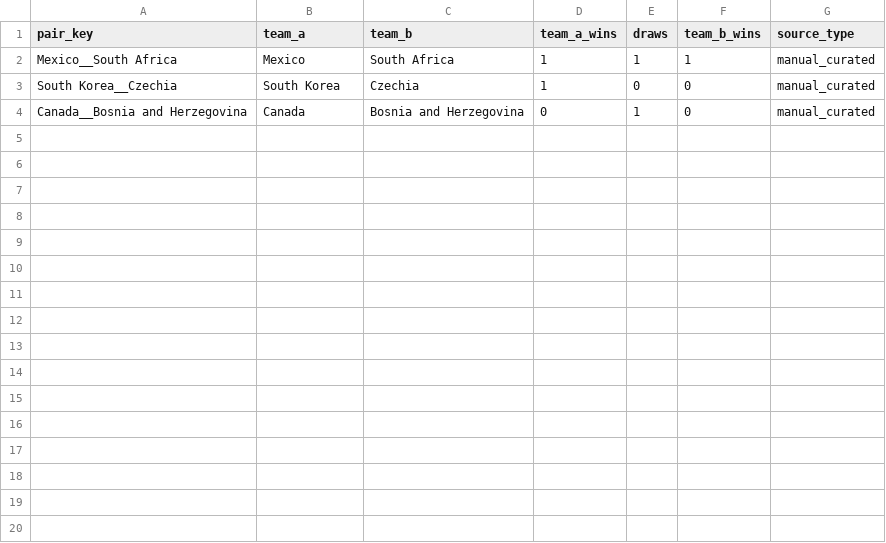
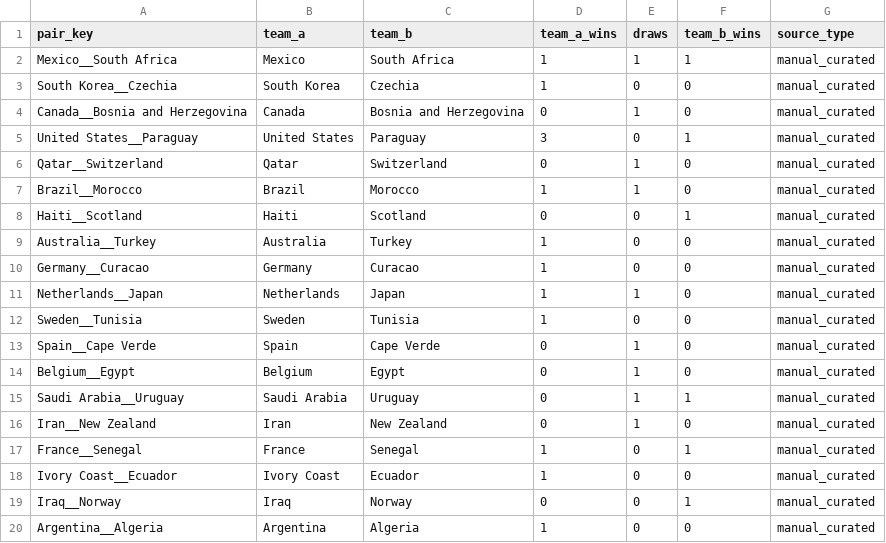
Before and after one commit to jaq23369/Predictor_WC2026, a CSV file: data/processed/world_cup_2026_manual_h2h_summary.csv, drawn as a sheet.

```diff
--- a/data/processed/world_cup_2026_manual_h2h_summary.csv
+++ b/data/processed/world_cup_2026_manual_h2h_summary.csv
@@ -4 +4,17 @@ South Korea__Czechia,South Korea,Czechia,1,0,0,manual_curated
 Canada__Bosnia and Herzegovina,Canada,Bosnia and Herzegovina,0,1,0,manual_curated
+United States__Paraguay,United States,Paraguay,3,0,1,manual_curated
+Qatar__Switzerland,Qatar,Switzerland,0,1,0,manual_curated
+Brazil__Morocco,Brazil,Morocco,1,1,0,manual_curated
+Haiti__Scotland,Haiti,Scotland,0,0,1,manual_curated
+Australia__Turkey,Australia,Turkey,1,0,0,manual_curated
+Germany__Curacao,Germany,Curacao,1,0,0,manual_curated
+Netherlands__Japan,Netherlands,Japan,1,1,0,manual_curated
+Sweden__Tunisia,Sweden,Tunisia,1,0,0,manual_curated
+Spain__Cape Verde,Spain,Cape Verde,0,1,0,manual_curated
+Belgium__Egypt,Belgium,Egypt,0,1,0,manual_curated
+Saudi Arabia__Uruguay,Saudi Arabia,Uruguay,0,1,1,manual_curated
+Iran__New Zealand,Iran,New Zealand,0,1,0,manual_curated
+France__Senegal,France,Senegal,1,0,1,manual_curated
+Ivory Coast__Ecuador,Ivory Coast,Ecuador,1,0,0,manual_curated
+Iraq__Norway,Iraq,Norway,0,0,1,manual_curated
+Argentina__Algeria,Argentina,Algeria,1,0,0,manual_curated
```
Also changed, not shown: data/processed/world_cup_2026_manual_goal_events.csv, data/processed/world_cup_2026_manual_h2h.csv, 7 other files.
